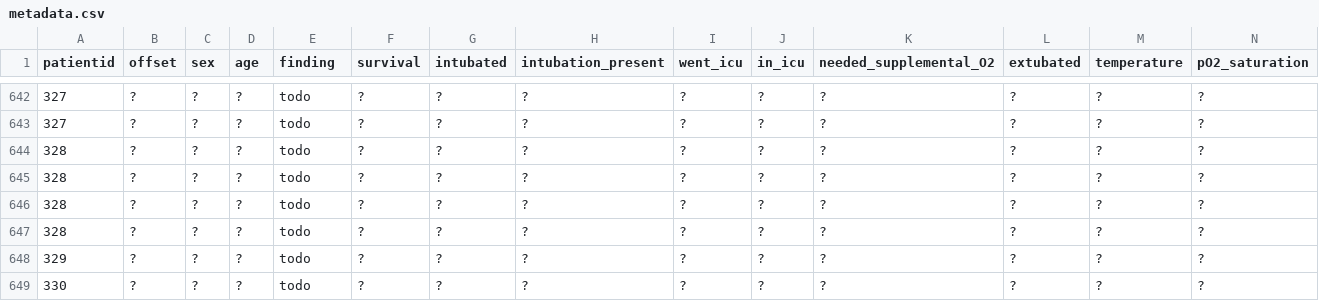
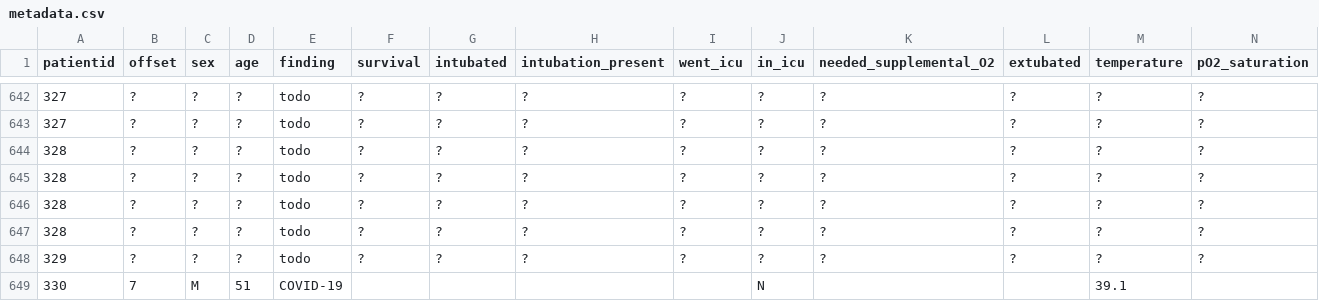
Before and after one commit to ieee8023/covid-chestxray-dataset, a CSV file: metadata.csv, drawn as a sheet; only a part is shown, gaps mark what is left out; removed rows and columns are numbered as before the commit, all else as after; rows hold the shown columns only; the diff covers the shown part only; the diff names each change by its address in the sheet, - before the commit and + after, or states it on an @@ line.

Commit message:
update more PMC

```diff
--- a/metadata.csv
+++ b/metadata.csv
-row 649: 330 | ? | ? | ? | todo | ? | ? | ? | ? | ? | ? | ? | ? | ?
+row 649: 330 | 7 | M | 51 | COVID-19 |  |  |  |  | N |  |  | 39.1
```
Also changed, not shown: 3 edited cells elsewhere in this file.
